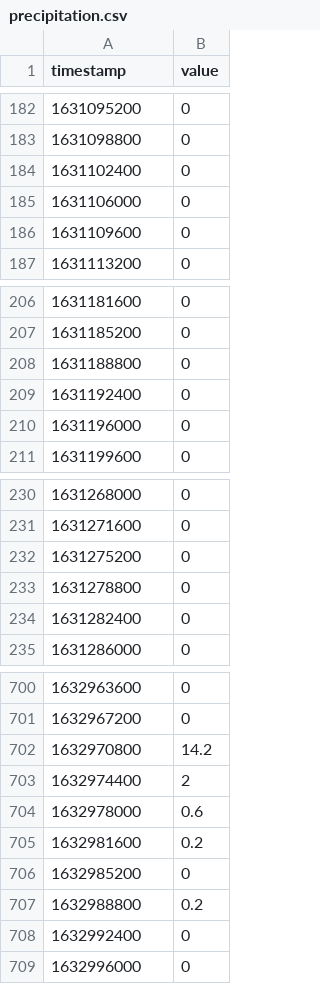
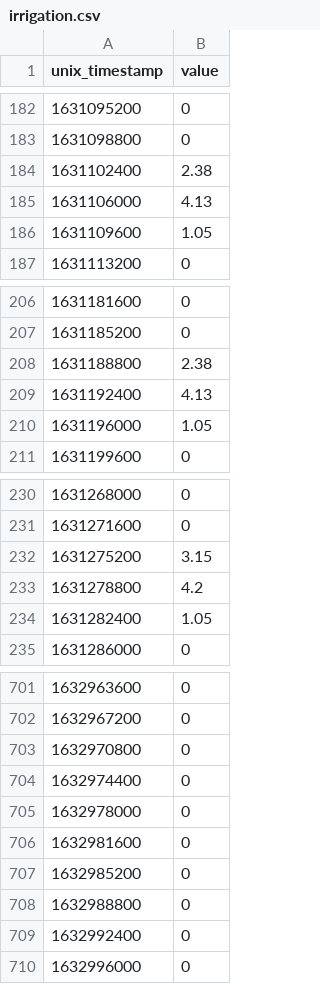
Before and after one commit to josephgiovanelli/watering_forecasting, a CSV file: resources/debug/data/irrigation.csv (was data/precipitation.csv), drawn as a sheet; only a part is shown, gaps mark what is left out; the diff covers the shown part only.

```diff
--- a/data/precipitation.csv
+++ b/resources/debug/data/irrigation.csv
@@ -1 +1 @@
-timestamp,value
+unix_timestamp,value
@@ -183,5 +183,5 @@ timestamp,value
 1631098800,0
-1631102400,0
-1631106000,0
-1631109600,0
+1631102400,2.38
+1631106000,4.13
+1631109600,1.05
 1631113200,0
@@ -207,5 +207,5 @@ timestamp,value
 1631185200,0
-1631188800,0
-1631192400,0
-1631196000,0
+1631188800,2.38
+1631192400,4.13
+1631196000,1.05
 1631199600,0
@@ -231,5 +231,5 @@ timestamp,value
 1631271600,0
-1631275200,0
-1631278800,0
-1631282400,0
+1631275200,3.15
+1631278800,4.2
+1631282400,1.05
 1631286000,0
@@ -701,8 +702,8 @@ timestamp,value
 1632967200,0
-1632970800,14.2
-1632974400,2
-1632978000,0.6
-1632981600,0.2
+1632970800,0
+1632974400,0
+1632978000,0
+1632981600,0
 1632985200,0
-1632988800,0.2
+1632988800,0
 1632992400,0
```
Also changed, not shown: 2 added rows and 45 edited cells elsewhere in this file, resources/debug/data/air_humidity.csv, resources/debug/data/air_temperature.csv, 29 other files.
